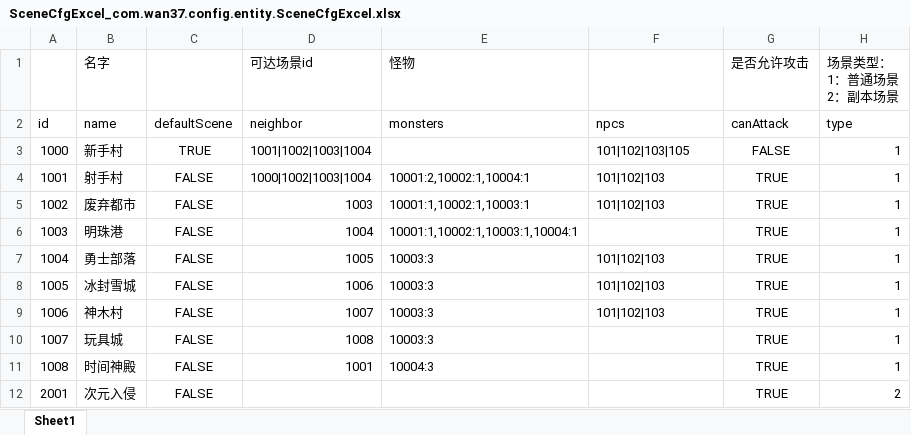
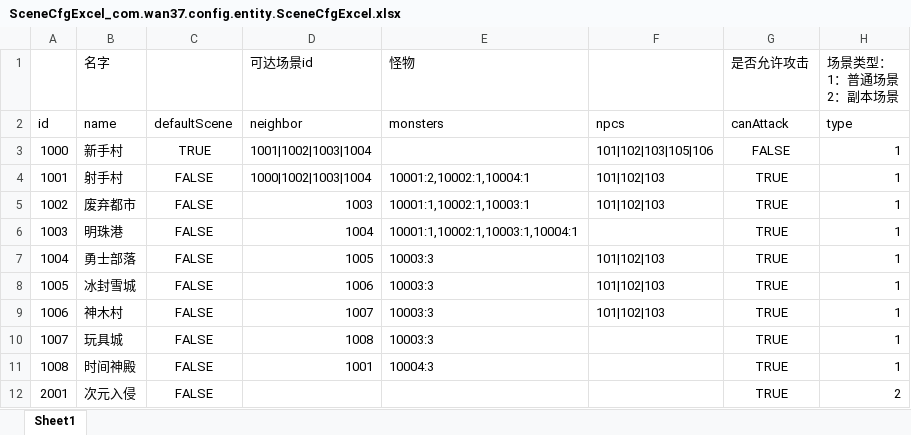
Before and after one commit to brucelevis/mmorpg-linxinda, an Excel workbook: server/docs/SceneCfgExcel_com.wan37.config.entity.SceneCfgExcel.xlsx, sheet Sheet1, drawn as a sheet; values as stored, in another font and other column widths than the file's, no borders; the diff names each change by its address in the sheet, - before the commit and + after, or states it on an @@ line.

```diff
--- a/server/docs/SceneCfgExcel_com.wan37.config.entity.SceneCfgExcel.xlsx (sheet Sheet1)
+++ b/server/docs/SceneCfgExcel_com.wan37.config.entity.SceneCfgExcel.xlsx (sheet Sheet1)
-F3: 101|102|103|105
+F3: 101|102|103|105|106
```
Also changed, not shown: server/docs/MissionCfgExcel_com.wan37.config.entity.MissionCfgExcel.xlsx, server/docs/NpcCfgExcel_com.wan37.config.entity.NpcCfgExcel.xlsx, 13 other files.
